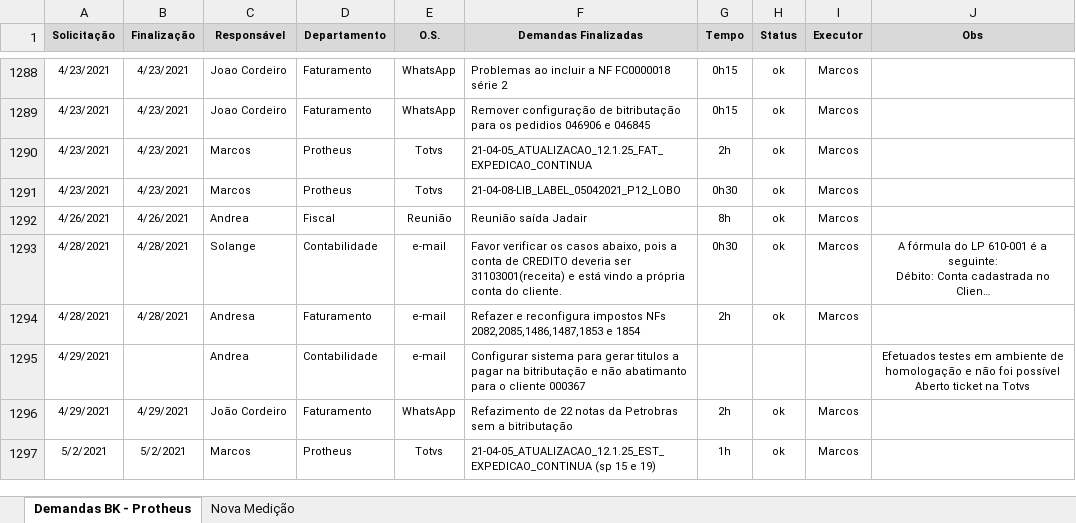
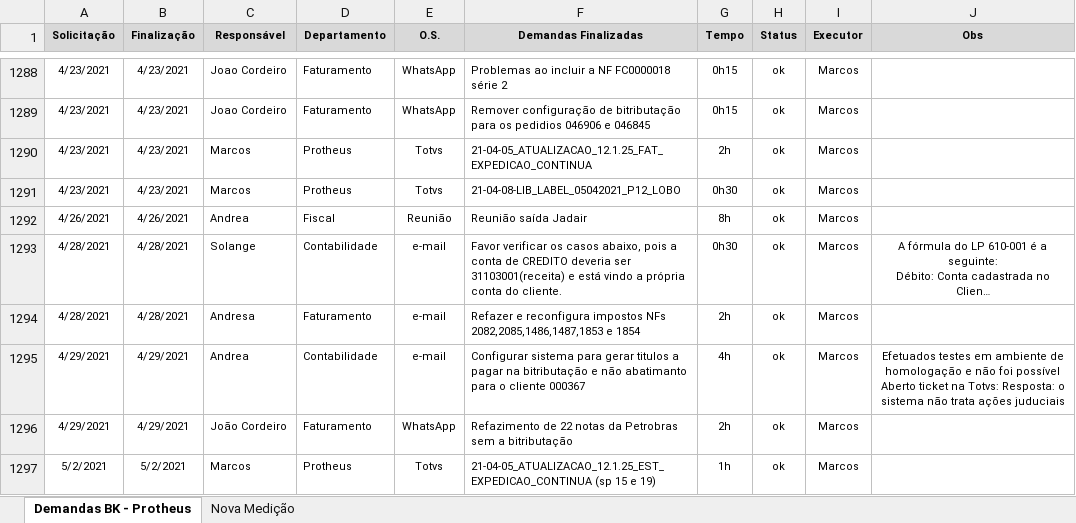
Before and after one commit to marcos-abrahao/bk, an Excel workbook: demanda_Siga _BK.xlsx, sheet Demandas BK - Protheus, drawn as a sheet; only a part is shown, gaps mark what is left out; long unchanged cells end in …; values as stored, in another font and other column widths than the file's, no borders; the diff covers the shown part only; the diff names each change by its address in the sheet, - before the commit and + after, or states it on an @@ line.

```diff
--- a/demanda_Siga _BK.xlsx (sheet Demandas BK - Protheus)
+++ b/demanda_Siga _BK.xlsx (sheet Demandas BK - Protheus)
-B1295 (Finalização): (empty)
+B1295 (Finalização): 4/29/2021
-G1295 (Tempo): (empty)
+G1295 (Tempo): 4h
-H1295 (Status): (empty)
+H1295 (Status): ok
-I1295 (Executor): (empty)
+I1295 (Executor): Marcos
-J1295 (Obs): …ticket na Totvs
+J1295 (Obs): …ticket na Totvs: Resposta: o sistema não trata ações juduciais
```
Also changed, not shown: 26 added rows elsewhere in this sheet, 6 other files.
